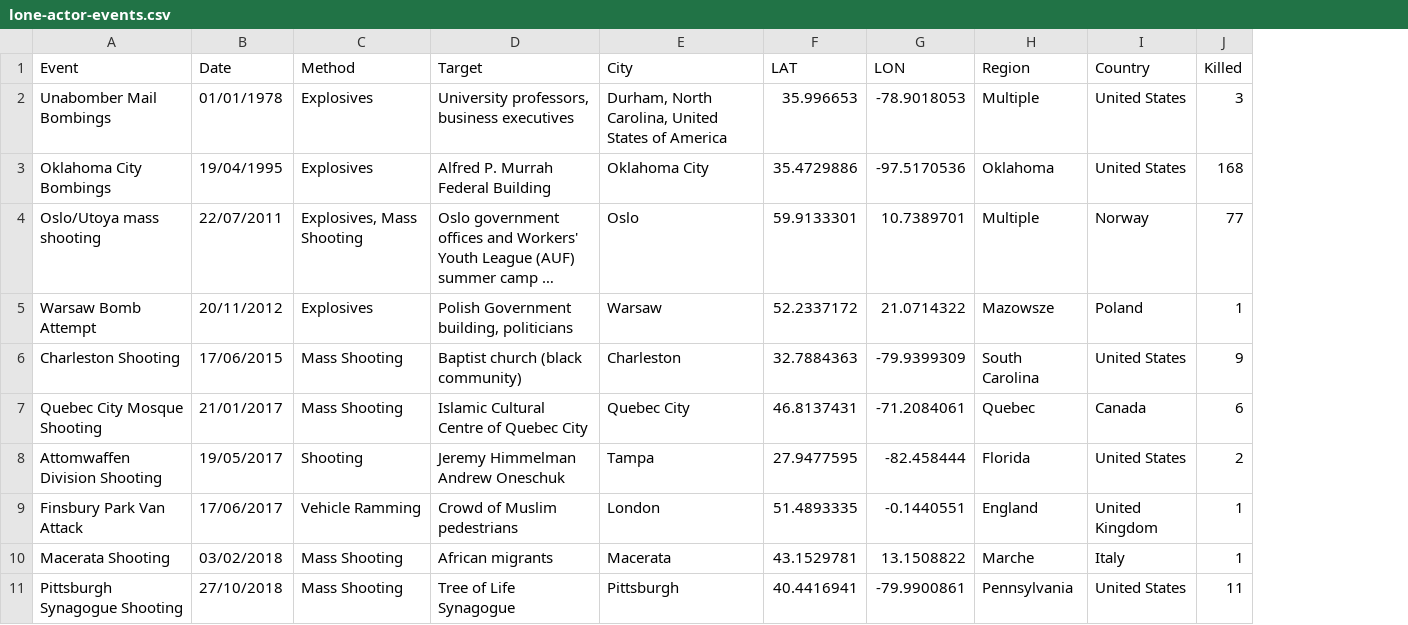
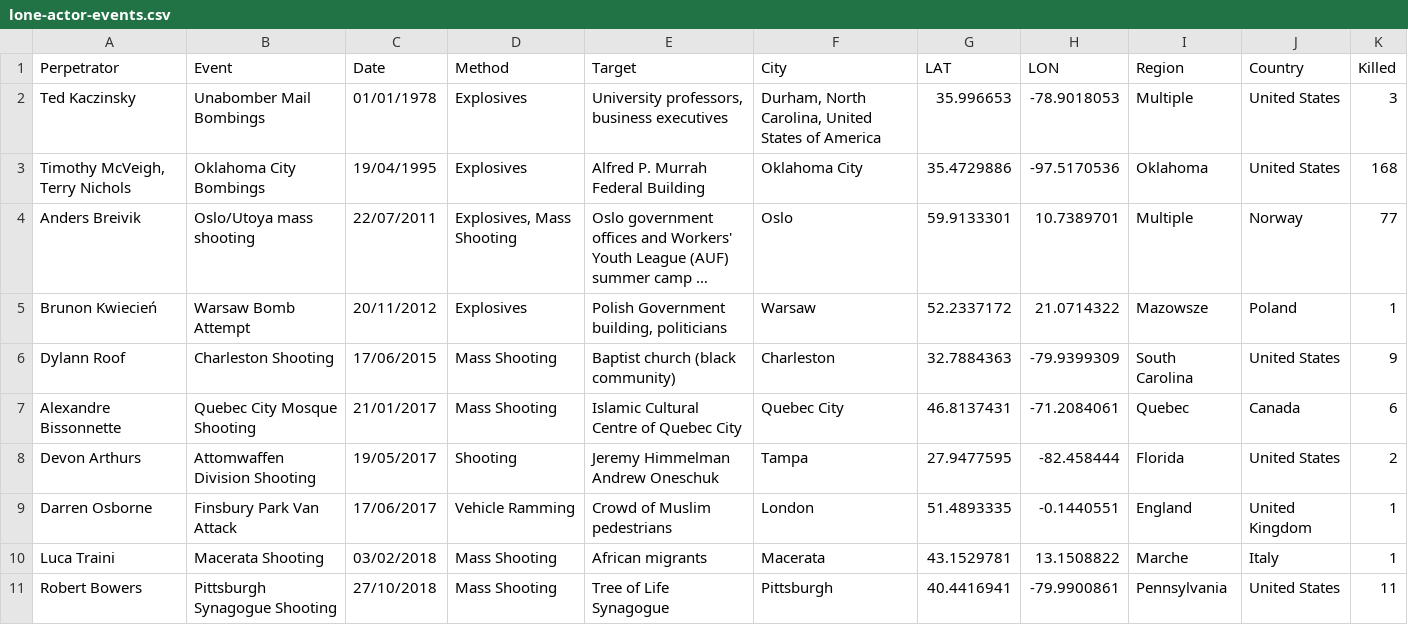
Before and after one commit to alyssamvs/Lone-Wolf-V3, a CSV file: Data/lone-actor-events.csv, drawn as a sheet; only a part is shown; long unchanged cells end in …; the diff names each change by its address in the sheet, - before the commit and + after, or states it on an @@ line.

```diff
--- a/Data/lone-actor-events.csv
+++ b/Data/lone-actor-events.csv
+column A (Perpetrator), rows 2-11: Ted Kaczinsky | Timothy McVeigh, Terry Nichols | Anders Breivik | Brunon Kwiecień | Dylann Roof | Alexandre Bissonnette | Devon Arthurs | Darren Osborne | Luca Traini | Robert Bowers
```
Also changed, not shown: 3 other files.
